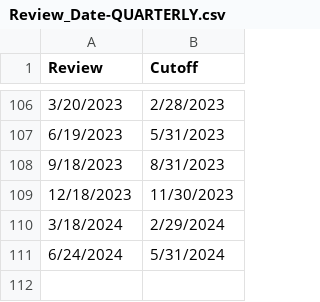
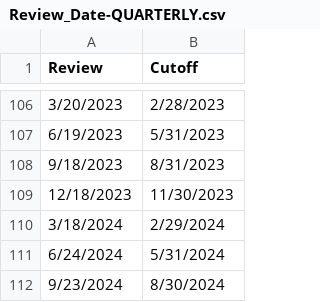
Before and after one commit to lucababbi/V0_SAMCO, a CSV file: Dates/Review_Date-QUARTERLY.csv, drawn as a sheet; only a part is shown, gaps mark what is left out.

```diff
--- a/Dates/Review_Date-QUARTERLY.csv
+++ b/Dates/Review_Date-QUARTERLY.csv
@@ -111 +111,2 @@ Review,Cutoff
 6/24/2024,5/31/2024
+9/23/2024,8/30/2024
```
Also changed, not shown: 3 other files.
